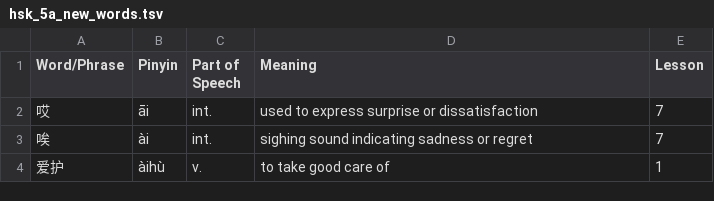
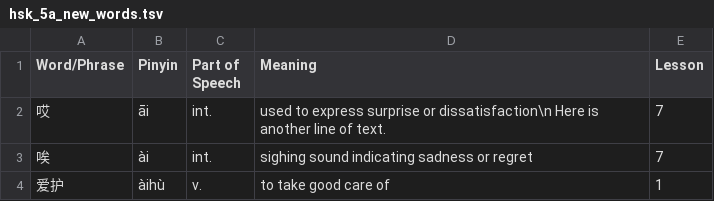
Before and after one commit to joelypoley/hsk_standard_course_vocab, a TSV file: hsk_vocab/hsk_5a/hsk_5a_new_words.tsv, drawn as a sheet; only a part is shown.

Commit message:
Test using newlines in tsv.

```diff
--- a/hsk_vocab/hsk_5a/hsk_5a_new_words.tsv
+++ b/hsk_vocab/hsk_5a/hsk_5a_new_words.tsv
@@ -1,3 +1,3 @@
 Word/Phrase	Pinyin	Part of Speech	Meaning	Lesson
-哎	āi	int.	used to express surprise or dissatisfaction	7
+哎	āi	int.	used to express surprise or dissatisfaction\n Here is another line of text.	7
 唉	ài	int.	sighing sound indicating sadness or regret	7
```
